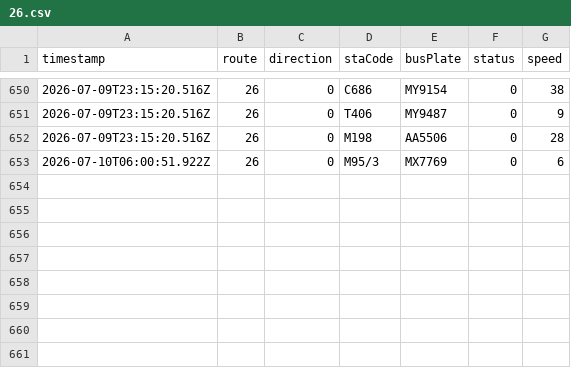
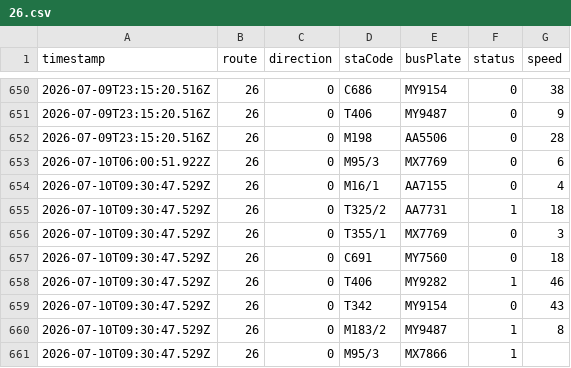
Before and after one commit to ChiHin-Lio/macau-gtfs-data, a CSV file: raw_logs/26.csv, drawn as a sheet; only a part is shown, gaps mark what is left out.

Commit message:
scraper: update 26.csv via Cloudflare Worker

```diff
--- a/raw_logs/26.csv
+++ b/raw_logs/26.csv
@@ -653 +653,9 @@ timestamp,route,direction,staCode,busPlate,status,speed
 2026-07-10T06:00:51.922Z,26,0,M95/3,MX7769,0,6
+2026-07-10T09:30:47.529Z,26,0,M16/1,AA7155,0,4
+2026-07-10T09:30:47.529Z,26,0,T325/2,AA7731,1,18
+2026-07-10T09:30:47.529Z,26,0,T355/1,MX7769,0,3
+2026-07-10T09:30:47.529Z,26,0,C691,MY7560,0,18
+2026-07-10T09:30:47.529Z,26,0,T406,MY9282,1,46
+2026-07-10T09:30:47.529Z,26,0,T342,MY9154,0,43
+2026-07-10T09:30:47.529Z,26,0,M183/2,MY9487,1,8
+2026-07-10T09:30:47.529Z,26,0,M95/3,MX7866,1,
```
